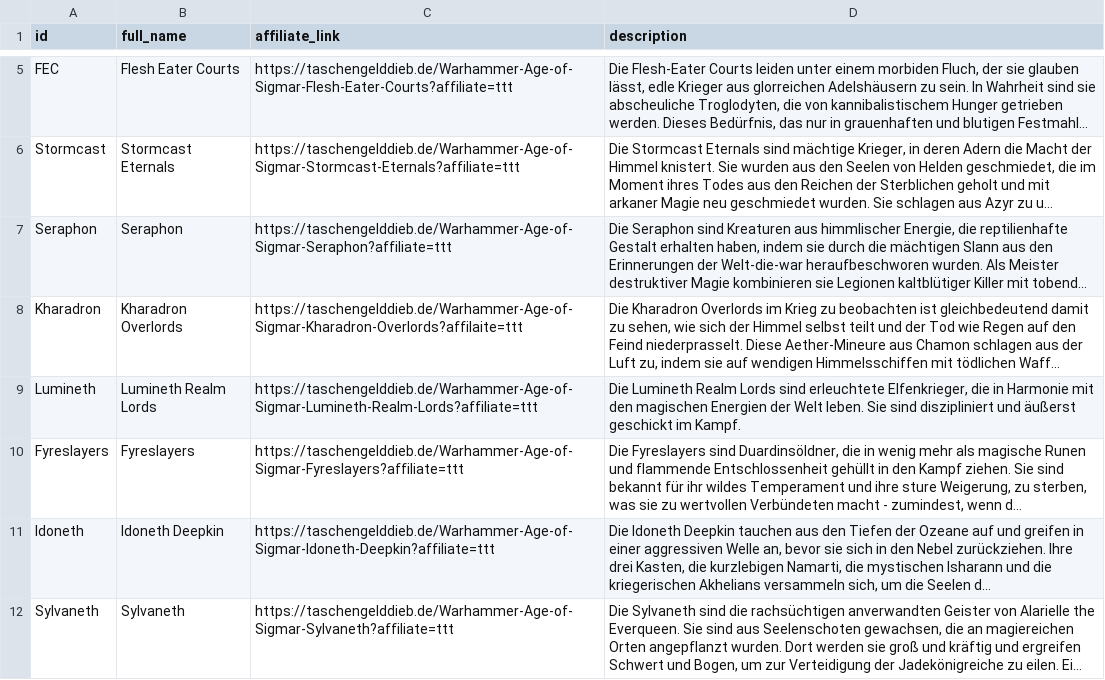
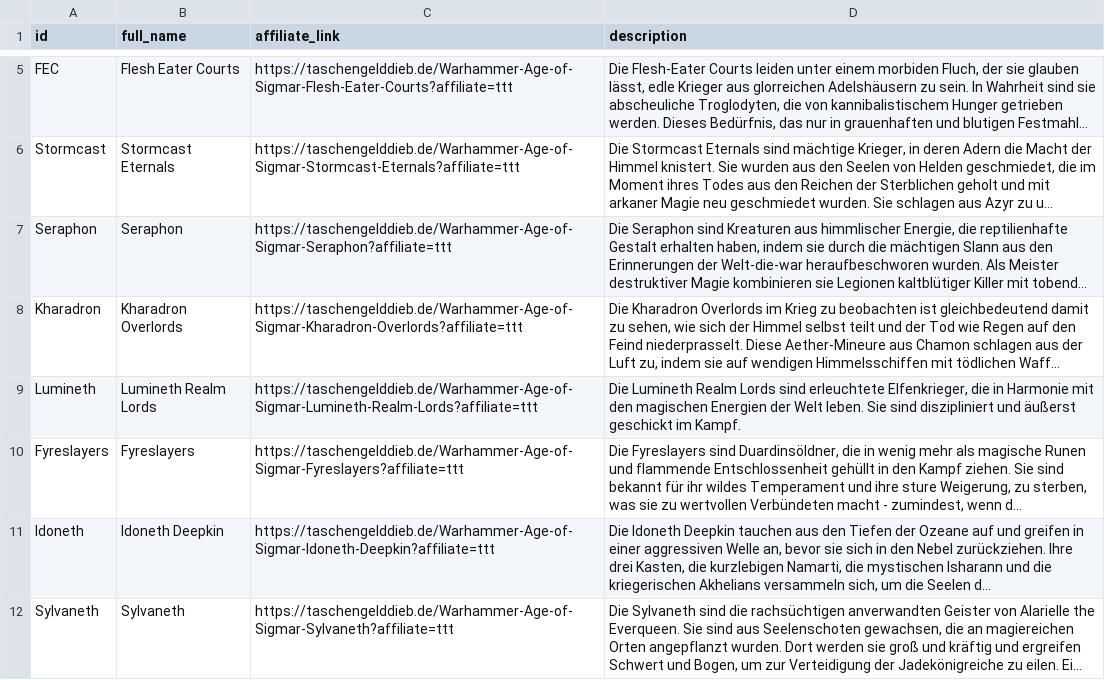
Before and after one commit to Tabletoptroll/war-o-mat, a TSV file: _data/csv/factions.tsv, drawn as a sheet; only a part is shown, gaps mark what is left out; long unchanged cells end in …; the diff names each change by its address in the sheet, - before the commit and + after, or states it on an @@ line.

Commit message:
Fix typo in affiliate link

```diff
--- a/_data/csv/factions.tsv
+++ b/_data/csv/factions.tsv
-C8 (affiliate_link): https://taschengelddieb.de/Warhammer-Age-of-Sigmar-Kharadron-Overlords?affilaite=ttt
+C8 (affiliate_link): https://taschengelddieb.de/Warhammer-Age-of-Sigmar-Kharadron-Overlords?affiliate=ttt
```
